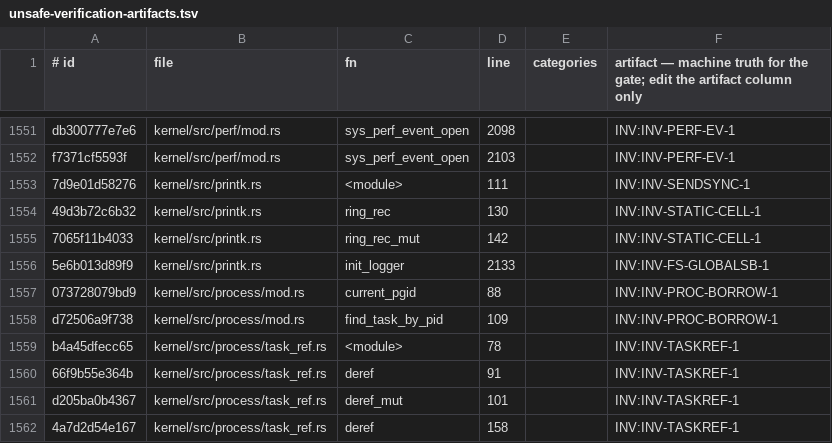
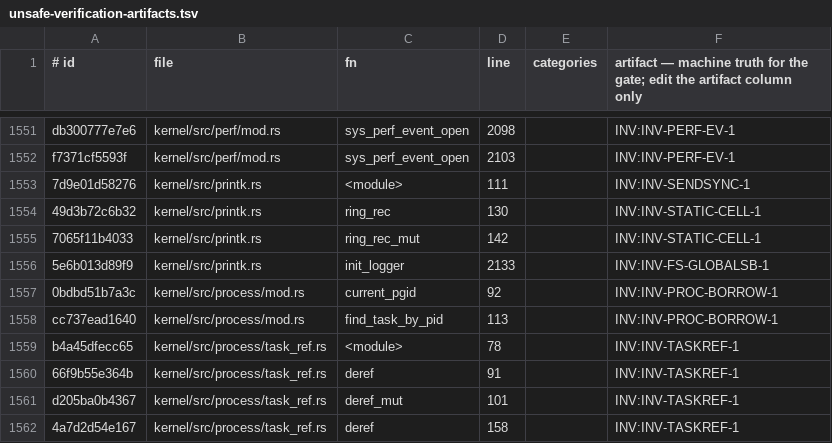
Before and after one commit to topkernel/Rux, a TSV file: docs/development/unsafe-verification-artifacts.tsv, drawn as a sheet; only a part is shown, gaps mark what is left out.

```diff
--- a/docs/development/unsafe-verification-artifacts.tsv
+++ b/docs/development/unsafe-verification-artifacts.tsv
@@ -1556,4 +1556,4 @@ f7371cf5593f	kernel/src/perf/mod.rs	sys_perf_event_open	2103		INV:INV-PERF-EV-1
 5e6b013d89f9	kernel/src/printk.rs	init_logger	2133		INV:INV-FS-GLOBALSB-1
-073728079bd9	kernel/src/process/mod.rs	current_pgid	88		INV:INV-PROC-BORROW-1
-d72506a9f738	kernel/src/process/mod.rs	find_task_by_pid	109		INV:INV-PROC-BORROW-1
+0bdbd51b7a3c	kernel/src/process/mod.rs	current_pgid	92		INV:INV-PROC-BORROW-1
+cc737ead1640	kernel/src/process/mod.rs	find_task_by_pid	113		INV:INV-PROC-BORROW-1
 b4a45dfecc65	kernel/src/process/task_ref.rs	<module>	78		INV:INV-TASKREF-1
```
Also changed, not shown: docs/development/unsafe-verification-exemptions.tsv, 1 other file.
